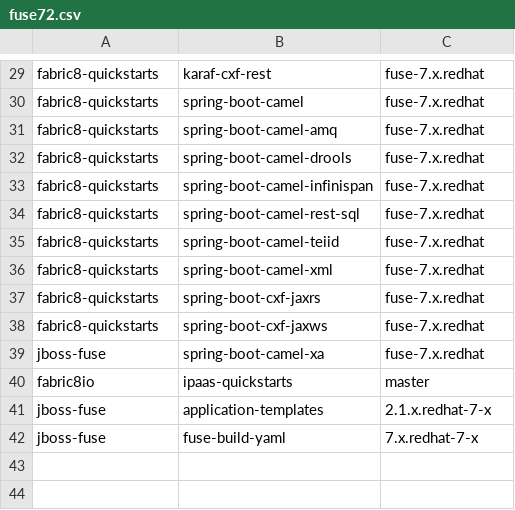
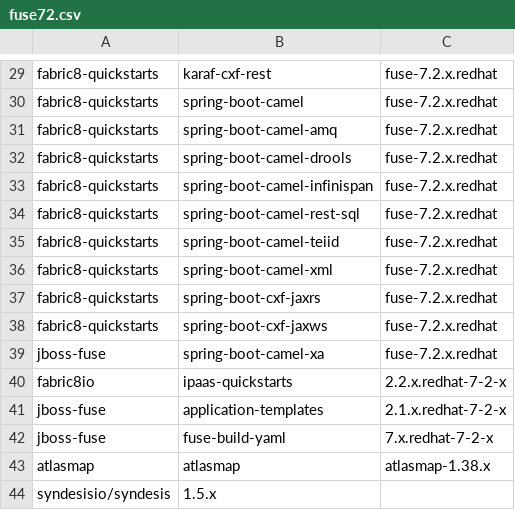
Before and after one commit to cunningt/pomparser, a CSV file: fuse72.csv, drawn as a sheet; only a part is shown, gaps mark what is left out; the diff covers the shown part only; the diff names each change by its address in the sheet, - before the commit and + after, or states it on an @@ line.

Commit message:
Add a fuse7.2 list of branches

```diff
--- a/fuse72.csv
+++ b/fuse72.csv
-C29:C39: fuse-7.x.redhat
+C29:C39: fuse-7.2.x.redhat
-C40: master
+C40: 2.2.x.redhat-7-2-x
-C41: 2.1.x.redhat-7-x
+C41: 2.1.x.redhat-7-2-x
-C42: 7.x.redhat-7-x
+C42: 7.x.redhat-7-2-x
+row 43: atlasmap | atlasmap | atlasmap-1.38.x
+row 44: syndesisio/syndesis | 1.5.x
```
Also changed, not shown: 32 edited cells elsewhere in this file, 1 other file.
